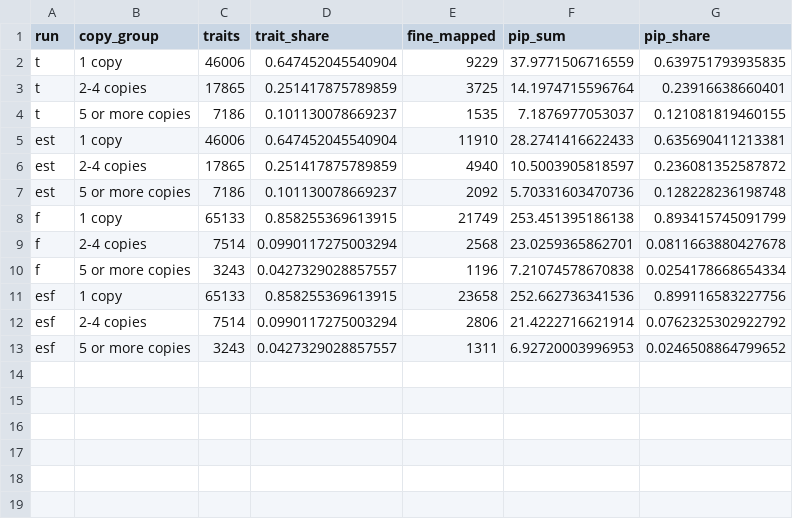
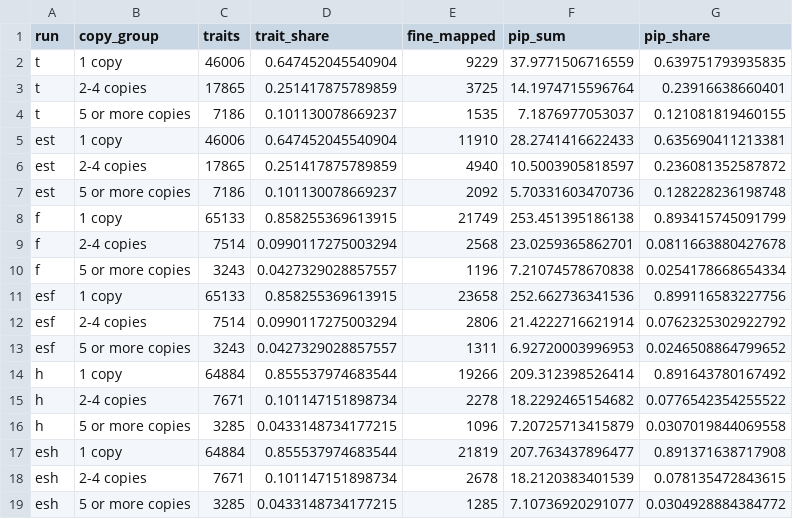
Before and after one commit to xsun1229/long_read_rna, a TSV file: docs/assets/ctwas_gtex_SCZ_Brain_Cerebellum/isoqtl_copies.tsv, drawn as a sheet.

```diff
--- a/docs/assets/ctwas_gtex_SCZ_Brain_Cerebellum/isoqtl_copies.tsv
+++ b/docs/assets/ctwas_gtex_SCZ_Brain_Cerebellum/isoqtl_copies.tsv
@@ -13 +13,7 @@ esf	2-4 copies	7514	0.0990117275003294	2806	21.4222716621914	0.0762325302922792
 esf	5 or more copies	3243	0.0427329028857557	1311	6.92720003996953	0.0246508864799652
+h	1 copy	64884	0.855537974683544	19266	209.312398526414	0.891643780167492
+h	2-4 copies	7671	0.101147151898734	2278	18.2292465154682	0.0776542354255522
+h	5 or more copies	3285	0.0433148734177215	1096	7.20725713415879	0.0307019844069558
+esh	1 copy	64884	0.855537974683544	21819	207.763437896477	0.891371638717908
+esh	2-4 copies	7671	0.101147151898734	2678	18.2120383401539	0.078135472843615
+esh	5 or more copies	3285	0.0433148734177215	1285	7.10736920291077	0.0304928884384772
```
Also changed, not shown: docs/assets/ctwas_gtex_SCZ_Brain_Cerebellum/params.tsv, 34 other files.
